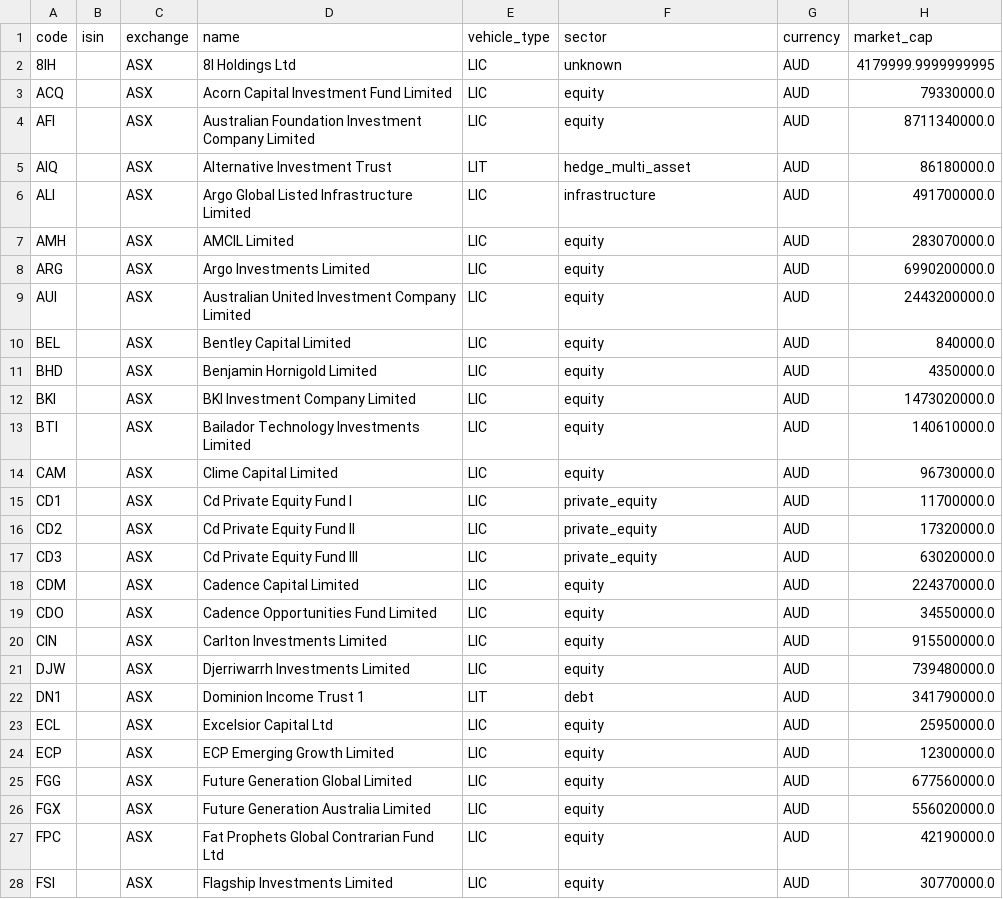
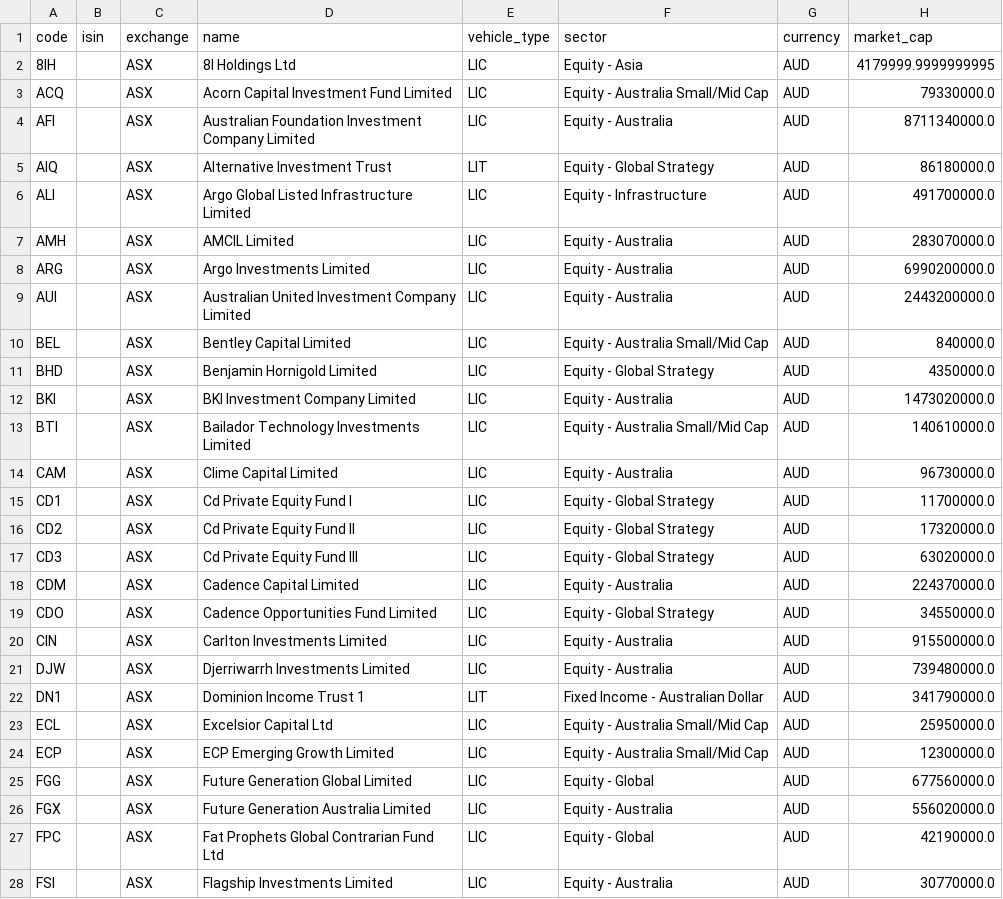
Before and after one commit to hdcapital/closed-end, a CSV file: data/universe.csv, drawn as a sheet; only a part is shown; the diff covers the shown part only; the diff names each change by its address in the sheet, - before the commit and + after, or states it on an @@ line.

```diff
--- a/data/universe.csv
+++ b/data/universe.csv
-F2 (sector): unknown
+F2 (sector): Equity - Asia
-F3 (sector): equity
+F3 (sector): Equity - Australia Small/Mid Cap
-F4 (sector): equity
+F4 (sector): Equity - Australia
-F5 (sector): hedge_multi_asset
+F5 (sector): Equity - Global Strategy
-F6 (sector): infrastructure
+F6 (sector): Equity - Infrastructure
-F7:F9 (sector): equity
+F7:F9 (sector): Equity - Australia
-F10 (sector): equity
+F10 (sector): Equity - Australia Small/Mid Cap
-F11 (sector): equity
+F11 (sector): Equity - Global Strategy
-F12 (sector): equity
+F12 (sector): Equity - Australia
-F13 (sector): equity
+F13 (sector): Equity - Australia Small/Mid Cap
-F14 (sector): equity
+F14 (sector): Equity - Australia
-F15:F17 (sector): private_equity
+F15:F17 (sector): Equity - Global Strategy
-F18 (sector): equity
+F18 (sector): Equity - Australia
-F19 (sector): equity
+F19 (sector): Equity - Global Strategy
-F20:F21 (sector): equity
+F20:F21 (sector): Equity - Australia
-F22 (sector): debt
+F22 (sector): Fixed Income - Australian Dollar
-F23:F24 (sector): equity
+F23:F24 (sector): Equity - Australia Small/Mid Cap
-F25 (sector): equity
+F25 (sector): Equity - Global
-F26 (sector): equity
+F26 (sector): Equity - Australia
-F27 (sector): equity
+F27 (sector): Equity - Global
-F28 (sector): equity
+F28 (sector): Equity - Australia
```
Also changed, not shown: 63 edited cells elsewhere in this file, 5 other files.
